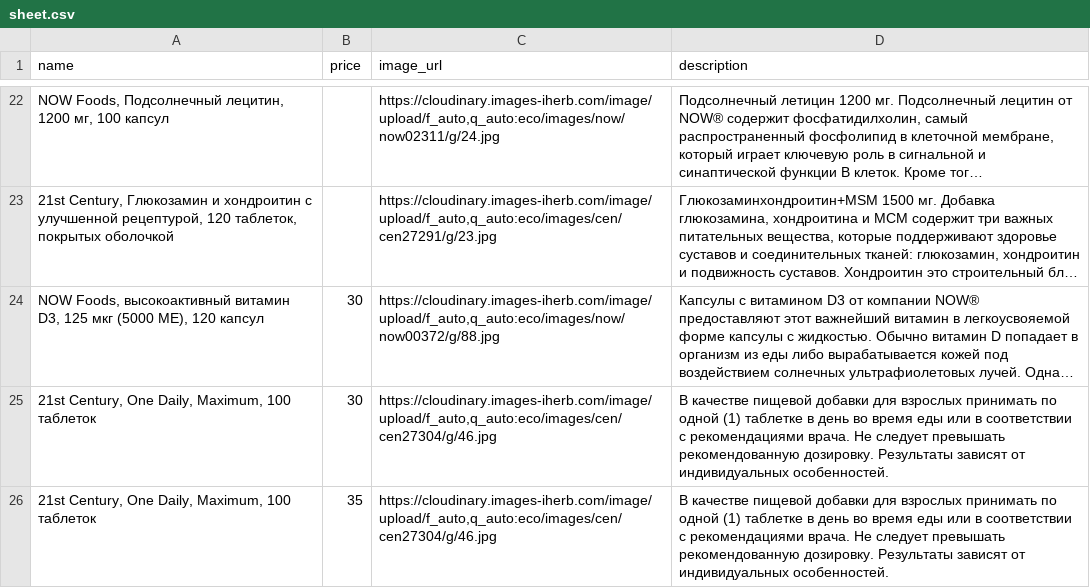
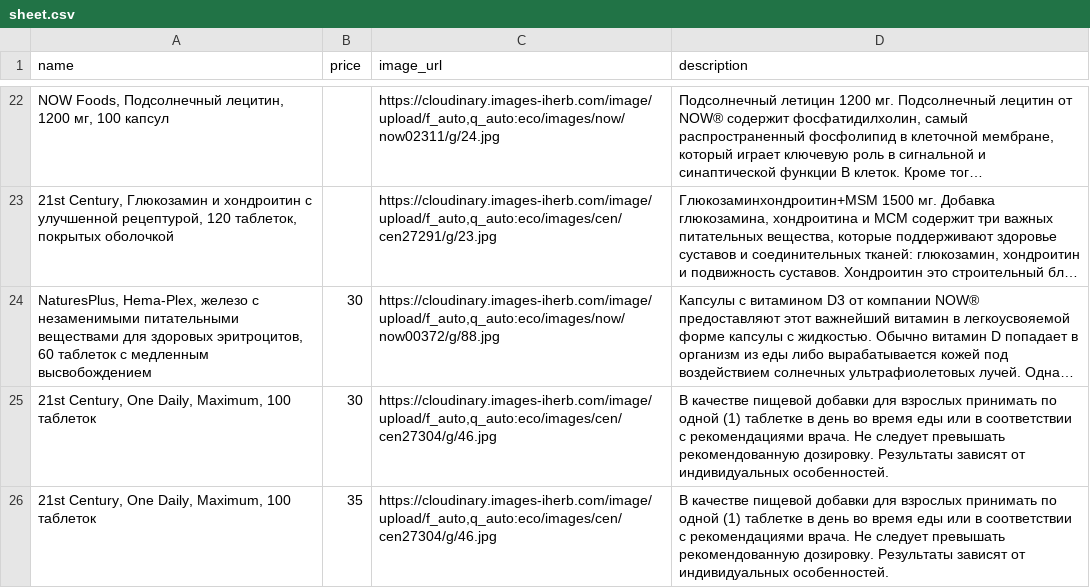
Before and after one commit to shortsnature03-max/vitrina, a CSV file: data/sheet.csv, drawn as a sheet; only a part is shown, gaps mark what is left out; long unchanged cells end in …; the diff names each change by its address in the sheet, - before the commit and + after, or states it on an @@ line.

Commit message:
Автозагрузка из Google Таблиц

```diff
--- a/data/sheet.csv
+++ b/data/sheet.csv
-A24 (name): NOW Foods, высокоактивный витамин D3, 125 мкг (5000 МЕ), 120 капсул
+A24 (name): NaturesPlus, Hema-Plex, железо с незаменимыми питательными веществами для здоровых эритроцитов, 60 таблеток с медленным высвобождением
```
